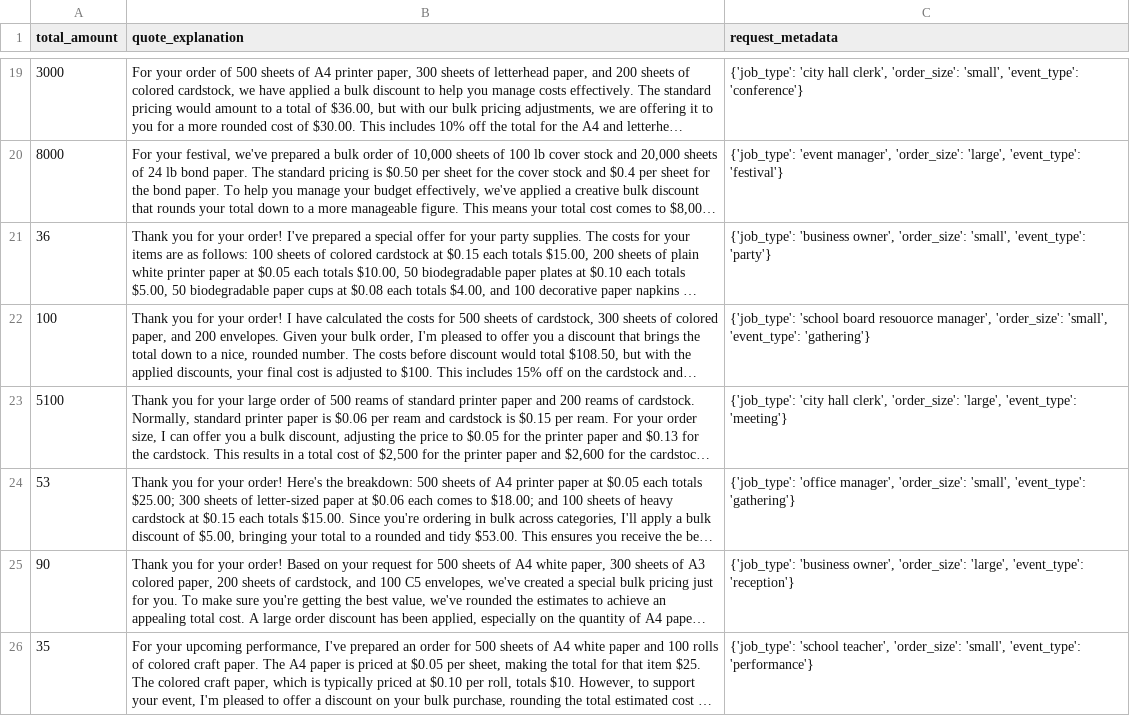
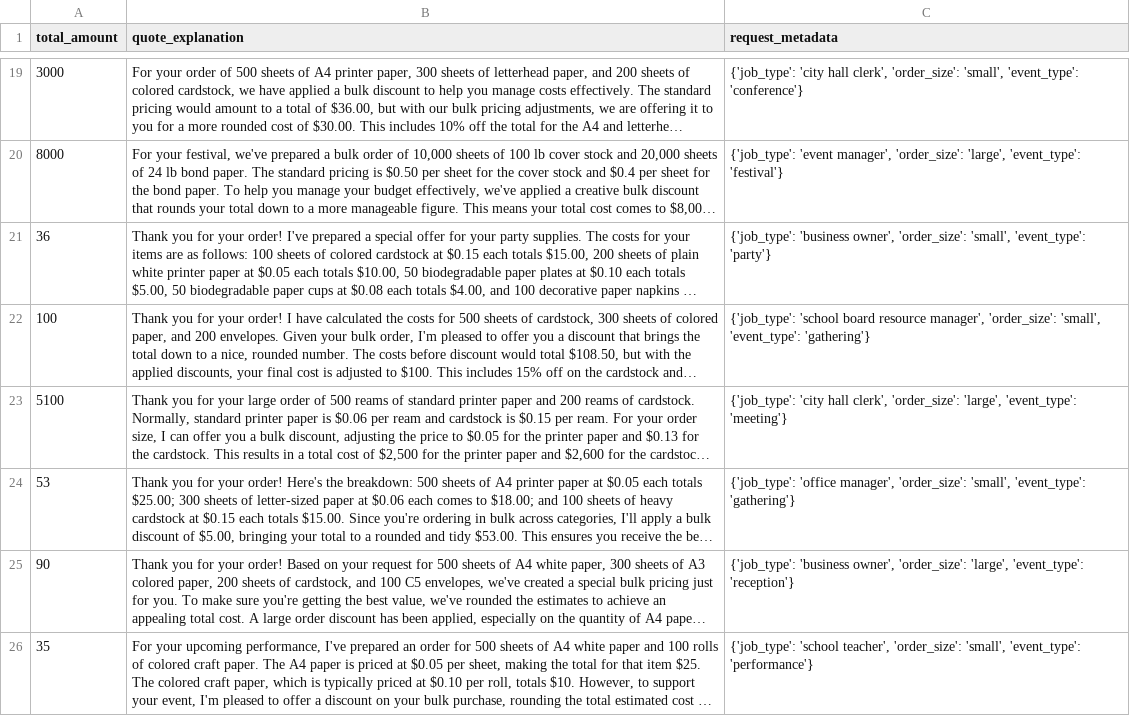
Before and after one commit to EduardoNicacio/Udacity-AgenticAI-Beavers-Choice-Paper-Company, a CSV file: quotes.csv, drawn as a sheet; only a part is shown, gaps mark what is left out; long unchanged cells end in …; the diff covers the shown part only; the diff names each change by its address in the sheet, - before the commit and + after, or states it on an @@ line.

Commit message:
Small changes in the datasets

```diff
--- a/quotes.csv
+++ b/quotes.csv
-C22 (request_metadata): …'school board resouorce manager', 'order_size':…
+C22 (request_metadata): …'school board resource manager', 'order_size':…
```
Also changed, not shown: 9 edited cells elsewhere in this file, 3 other files.
